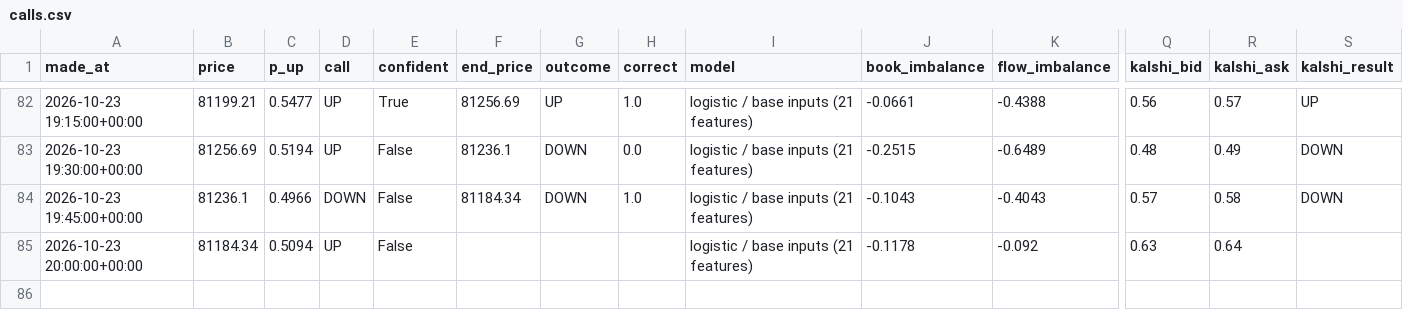
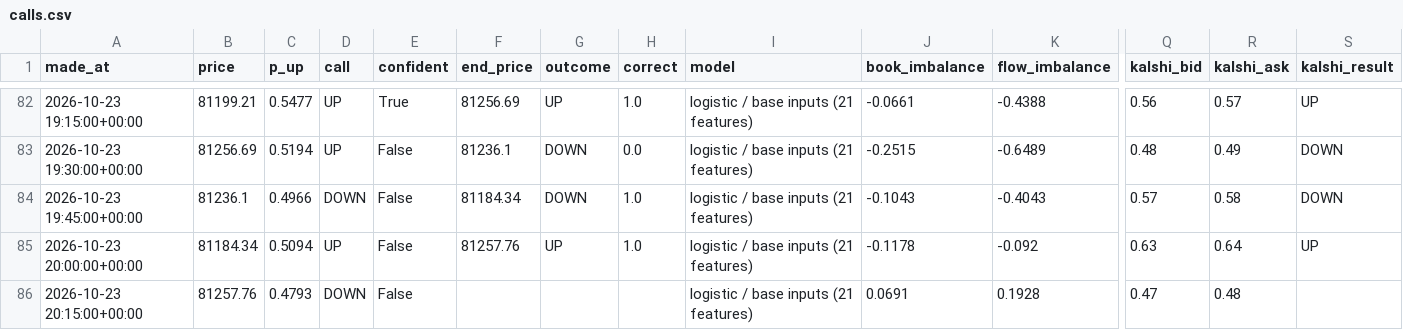
Before and after one commit to fastmoneyj/btc15, a CSV file: calls.csv, drawn as a sheet; only a part is shown, gaps mark what is left out; rows hold the shown columns only; the diff names each change by its address in the sheet, - before the commit and + after, or states it on an @@ line.

Commit message:
call 2026-10-23 20:15 UTC

```diff
--- a/calls.csv
+++ b/calls.csv
-F85 (end_price): (empty)
+F85 (end_price): 81257.76
-G85 (outcome): (empty)
+G85 (outcome): UP
-H85 (correct): (empty)
+H85 (correct): 1.0
-S85 (kalshi_result): (empty)
+S85 (kalshi_result): UP
+row 86: 2026-10-23 20:15:00+00:00 | 81257.76 | 0.4793 | DOWN | False |  |  |  | logistic / base inputs (21 features) | 0.0691 | 0.1928 | 0.47 | 0.48
```
Also changed, not shown: 1 other file.
